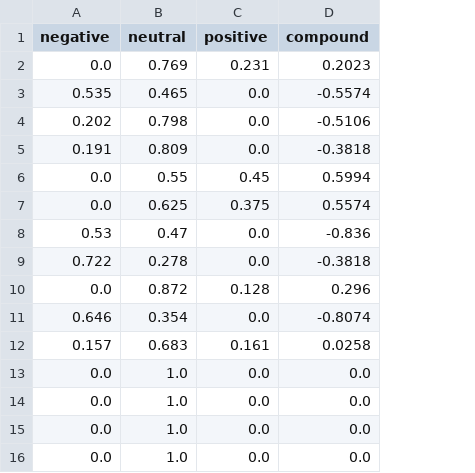
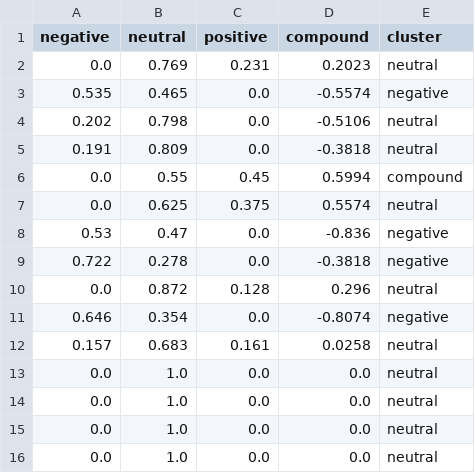
Before and after one commit to alvarodwi/project-datmin, a CSV file: public/dataset/result_sample.csv, drawn as a sheet; the diff names each change by its address in the sheet, - before the commit and + after, or states it on an @@ line.

```diff
--- a/public/dataset/result_sample.csv
+++ b/public/dataset/result_sample.csv
+column E (cluster), rows 2-16: neutral | negative | neutral | neutral | compound | neutral | negative | negative | neutral | negative | neutral | neutral | neutral | neutral | neutral
```
Also changed, not shown: 3 other files.
